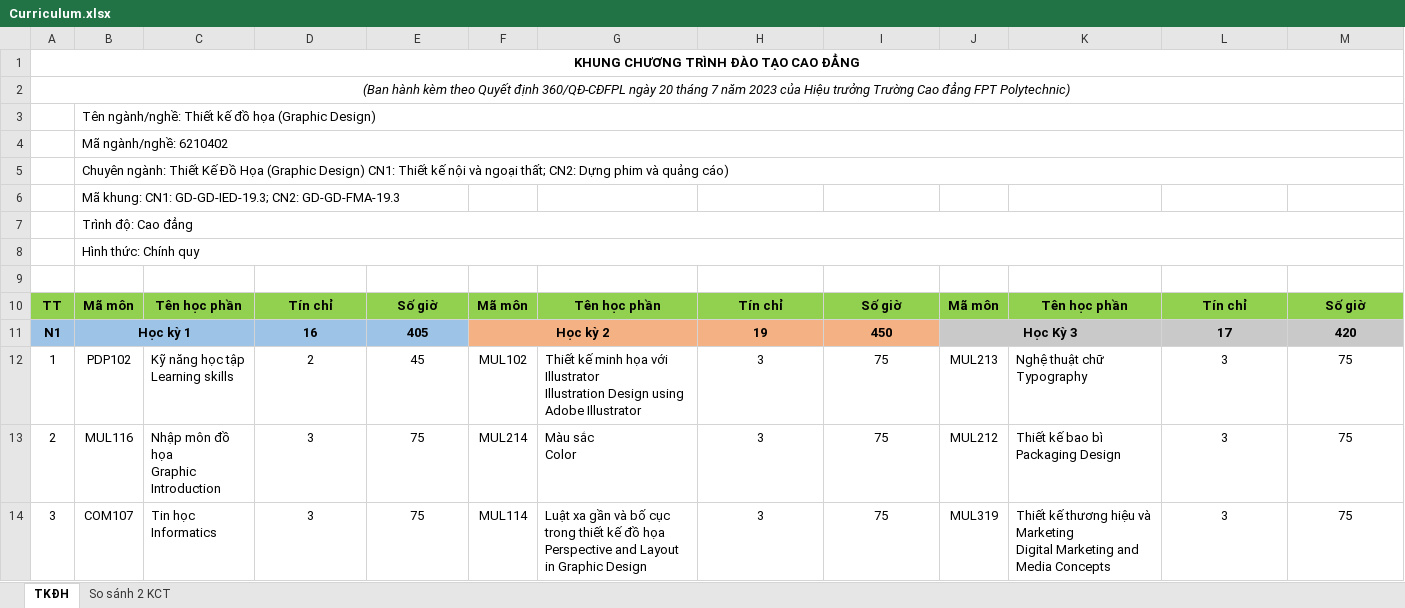
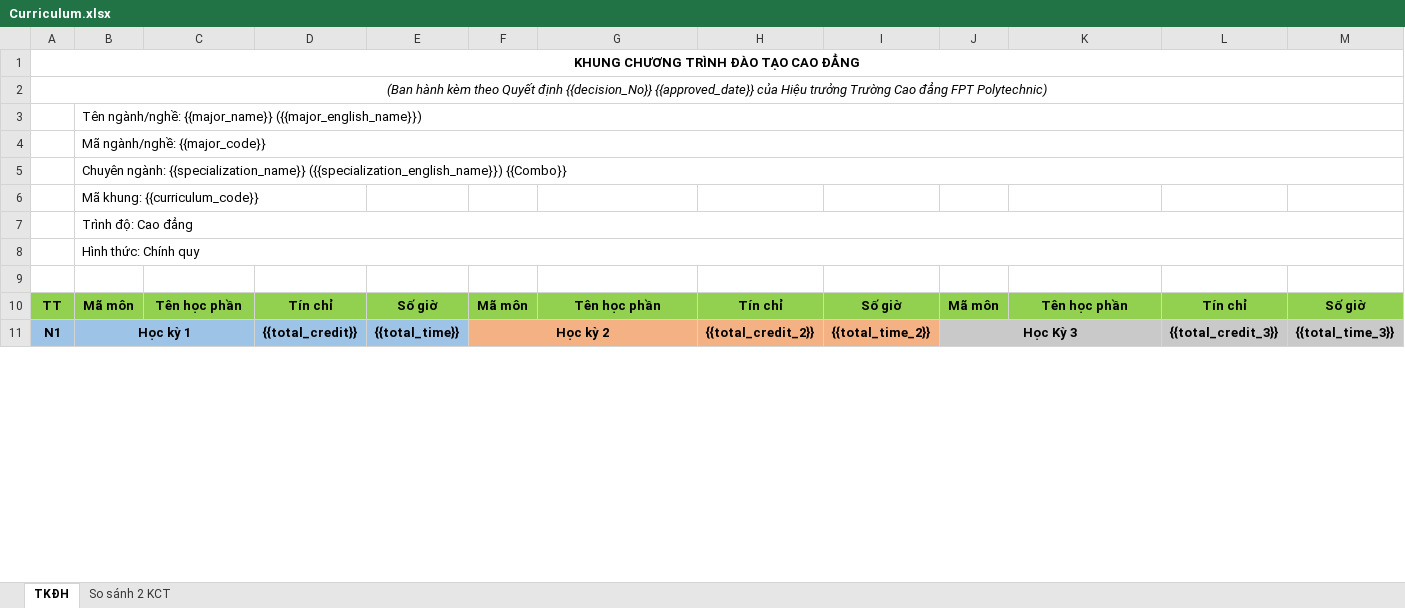
Before and after one commit to chuquan22/CurriculumManagementSystem_BE, an Excel workbook: CurriculumManagementSystemWebAPI/Curriculum.xlsx, sheet TKĐH, drawn as a sheet; only a part is shown; values as stored, in another font and other column widths than the file's, no borders; removed rows and columns are numbered as before the commit, all else as after; ↵ is a line break in a cell; the diff covers the shown part only; the diff names each change by its address in the sheet, - before the commit and + after, or states it on an @@ line.

Commit message:
fix export curriculum

```diff
--- a/CurriculumManagementSystemWebAPI/Curriculum.xlsx (sheet TKĐH)
+++ b/CurriculumManagementSystemWebAPI/Curriculum.xlsx (sheet TKĐH)
-A2: …Quyết định 360/QĐ-CĐFPL ngày 20 tháng 7 năm 2023 của Hiệu…
+A2: …Quyết định {{decision_No}} {{approved_date}} của Hiệu…
-B3: Tên ngành/nghề: Thiết kế đồ họa (Graphic Design)
+B3: Tên ngành/nghề: {{major_name}} ({{major_english_name}})
-B4: Mã ngành/nghề: 6210402
+B4: Mã ngành/nghề: {{major_code}}
-B5: Chuyên ngành: Thiết Kế Đồ Họa (Graphic Design) CN1: Thiết kế nội và ngoại thất; CN2: Dựng phim và quảng cáo)
+B5: Chuyên ngành: {{specialization_name}} ({{specialization_english_name}}) {{Combo}}
-B6: Mã khung: CN1: GD-GD-IED-19.3; CN2: GD-GD-FMA-19.3
+B6: Mã khung: {{curriculum_code}}
-D11: 16
+D11: {{total_credit}}
-E11: 405
+E11: {{total_time}}
-H11: 19
+H11: {{total_credit_2}}
-I11: 450
+I11: {{total_time_2}}
-L11: 17
+L11: {{total_credit_3}}
-M11: 420
+M11: {{total_time_3}}
-row 12: 1 | PDP102 | Kỹ năng học tập ↵ Learning skills | 2 | 45 | MUL102 | Thiết kế minh họa với Illustrator ↵ Illustration Design using Adobe Illustrator | 3 | 75 | MUL213 | Nghệ thuật chữ ↵ Typography | 3 | 75
-row 13: 2 | MUL116 | Nhập môn đồ họa ↵ Graphic Introduction | 3 | 75 | MUL214 | Màu sắc ↵ Color | 3 | 75 | MUL212 | Thiết kế bao bì ↵ Packaging Design | 3 | 75
-row 14: 3 | COM107 | Tin học ↵ Informatics | 3 | 75 | MUL114 | Luật xa gần và bố cục trong thiết kế đồ họa ↵ Perspective and Layout in Graphic Design | 3 | 75 | MUL319 | Thiết kế thương hiệu và Marketing ↵ Digital Marketing and Media Concepts | 3 | 75
```
Also changed, not shown: 3 added rows, 10 removed rows and 6 edited cells elsewhere in this sheet, 9 other files.
